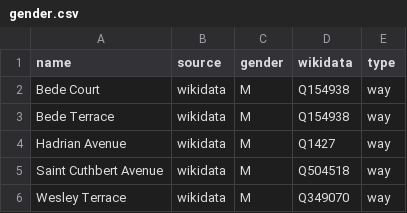
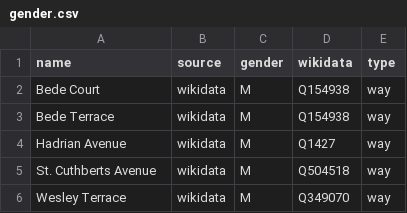
Before and after one commit to EqualStreetNames/equalstreetnames-chester-le-street, a CSV file: data/gender.csv, drawn as a sheet.

```diff
--- a/data/gender.csv
+++ b/data/gender.csv
@@ -4,3 +4,3 @@ name,source,gender,wikidata,type
 "Hadrian Avenue",wikidata,M,Q1427,way
-"Saint Cuthbert Avenue",wikidata,M,Q504518,way
+"St. Cuthberts Avenue",wikidata,M,Q504518,way
 "Wesley Terrace",wikidata,M,Q349070,way
```
Also changed, not shown: 2 other files.
